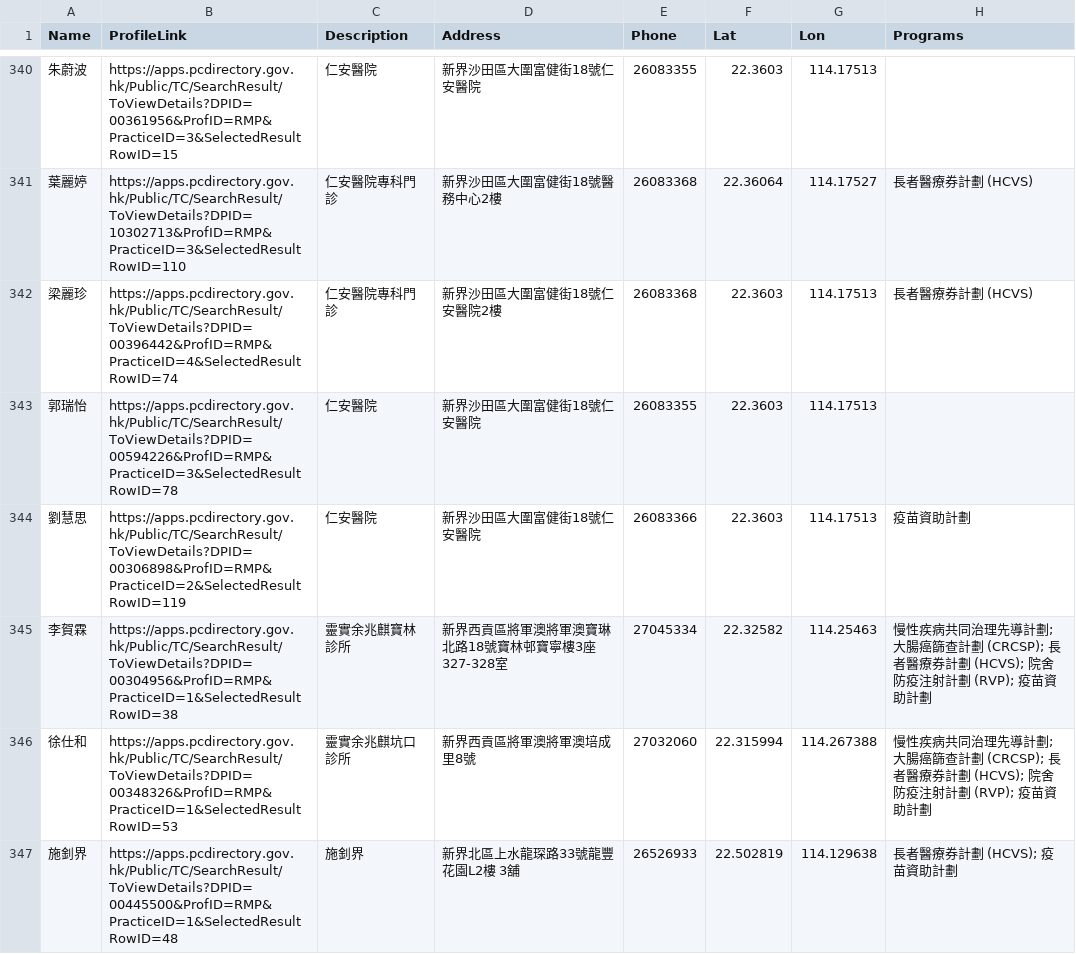
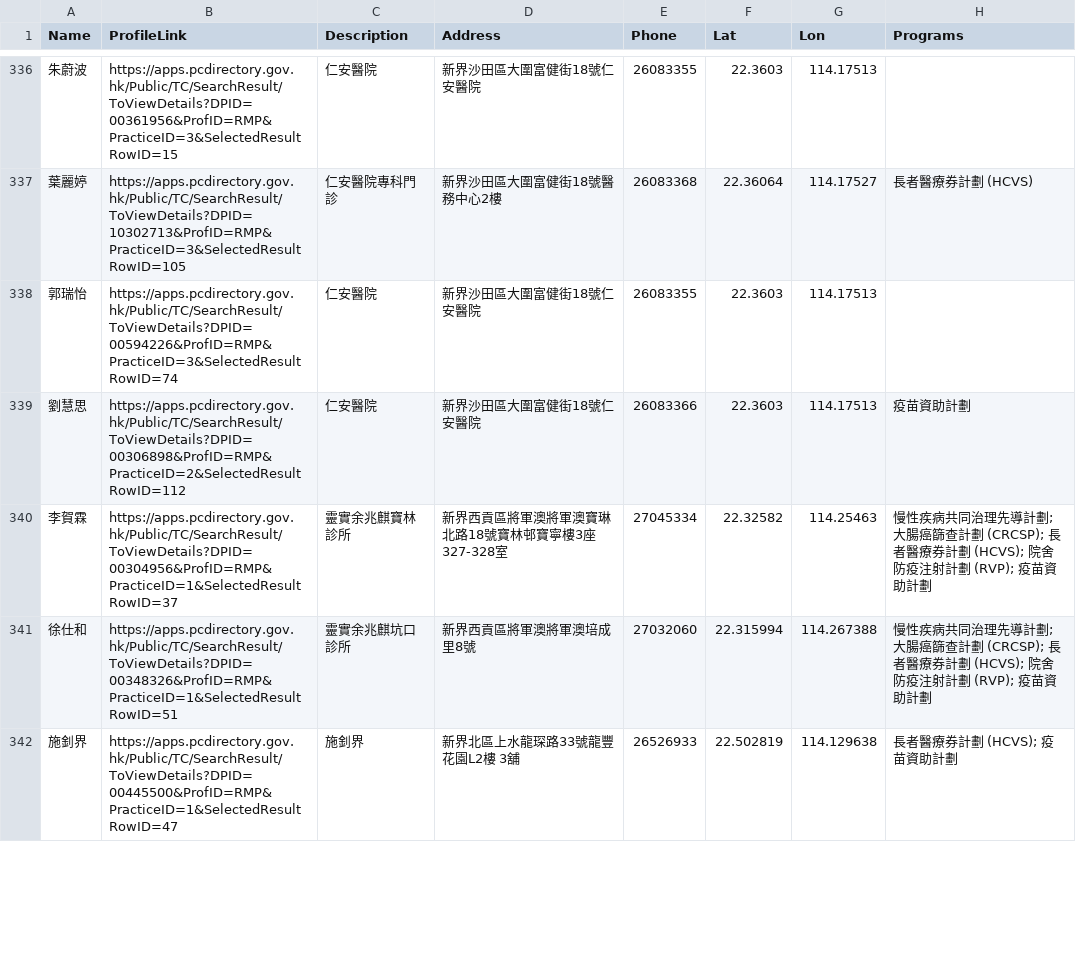
Before and after one commit to drfaradayfung-jpg/drfaradayfung-jpg.github.io, a CSV file: doctors_tc.csv, drawn as a sheet; only a part is shown, gaps mark what is left out; the diff covers the shown part only.

```diff
--- a/doctors_tc.csv
+++ b/doctors_tc.csv
@@ -340,8 +336,7 @@ Name,ProfileLink,Description,Address,Phone,Lat,Lon,Programs
 朱蔚波,https://apps.pcdirectory.gov.hk/Public/TC/SearchResult/ToViewDetails?DPID=00361956&ProfID=RMP&PracticeID=3&SelectedResultRowID=15,仁安醫院,新界沙田區大圍富健街18號仁安醫院,26083355,22.3603,114.17513,
-葉麗婷,https://apps.pcdirectory.gov.hk/Public/TC/SearchResult/ToViewDetails?DPID=10302713&ProfID=RMP&PracticeID=3&SelectedResultRowID=110,仁安醫院專科門診,新界沙田區大圍富健街18號醫務中心2樓,26083368,22.36064,114.17527,長者醫療券計劃 (HCVS)
-梁麗珍,https://apps.pcdirectory.gov.hk/Public/TC/SearchResult/ToViewDetails?DPID=00396442&ProfID=RMP&PracticeID=4&SelectedResultRowID=74,仁安醫院專科門診,新界沙田區大圍富健街18號仁安醫院2樓,26083368,22.3603,114.17513,長者醫療券計劃 (HCVS)
-郭瑞怡,https://apps.pcdirectory.gov.hk/Public/TC/SearchResult/ToViewDetails?DPID=00594226&ProfID=RMP&PracticeID=3&SelectedResultRowID=78,仁安醫院,新界沙田區大圍富健街18號仁安醫院,26083355,22.3603,114.17513,
-劉慧思,https://apps.pcdirectory.gov.hk/Public/TC/SearchResult/ToViewDetails?DPID=00306898&ProfID=RMP&PracticeID=2&SelectedResultRowID=119,仁安醫院,新界沙田區大圍富健街18號仁安醫院,26083366,22.3603,114.17513,疫苗資助計劃
-李賀霖,https://apps.pcdirectory.gov.hk/Public/TC/SearchResult/ToViewDetails?DPID=00304956&ProfID=RMP&PracticeID=1&SelectedResultRowID=38,靈實余兆麒寶林診所,新界西貢區將軍澳將軍澳寶琳北路18號寶林邨寶寧樓3座327-328室,27045334,22.32582,114.25463,慢性疾病共同治理先導計劃; 大腸癌篩查計劃 (CRCSP); 長者醫療券計劃 (HCVS); 院舍防疫注射計劃 (RVP); 疫苗資助計劃
-徐仕和,https://apps.pcdirectory.gov.hk/Public/TC/SearchResult/ToViewDetails?DPID=00348326&ProfID=RMP&PracticeID=1&SelectedResultRowID=53,靈實余兆麒坑口診所,新界西貢區將軍澳將軍澳培成里8號,27032060,22.315994,114.267388,慢性疾病共同治理先導計劃; 大腸癌篩查計劃 (CRCSP); 長者醫療券計劃 (HCVS); 院舍防疫注射計劃 (RVP); 疫苗資助計劃
-施釗界,https://apps.pcdirectory.gov.hk/Public/TC/SearchResult/ToViewDetails?DPID=00445500&ProfID=RMP&PracticeID=1&SelectedResultRowID=48,施釗界,新界北區上水龍琛路33號龍豐花園L2樓 3舖,26526933,22.502819,114.129638,長者醫療券計劃 (HCVS); 疫苗資助計劃
+葉麗婷,https://apps.pcdirectory.gov.hk/Public/TC/SearchResult/ToViewDetails?DPID=10302713&ProfID=RMP&PracticeID=3&SelectedResultRowID=105,仁安醫院專科門診,新界沙田區大圍富健街18號醫務中心2樓,26083368,22.36064,114.17527,長者醫療券計劃 (HCVS)
+郭瑞怡,https://apps.pcdirectory.gov.hk/Public/TC/SearchResult/ToViewDetails?DPID=00594226&ProfID=RMP&PracticeID=3&SelectedResultRowID=74,仁安醫院,新界沙田區大圍富健街18號仁安醫院,26083355,22.3603,114.17513,
+劉慧思,https://apps.pcdirectory.gov.hk/Public/TC/SearchResult/ToViewDetails?DPID=00306898&ProfID=RMP&PracticeID=2&SelectedResultRowID=112,仁安醫院,新界沙田區大圍富健街18號仁安醫院,26083366,22.3603,114.17513,疫苗資助計劃
+李賀霖,https://apps.pcdirectory.gov.hk/Public/TC/SearchResult/ToViewDetails?DPID=00304956&ProfID=RMP&PracticeID=1&SelectedResultRowID=37,靈實余兆麒寶林診所,新界西貢區將軍澳將軍澳寶琳北路18號寶林邨寶寧樓3座327-328室,27045334,22.32582,114.25463,慢性疾病共同治理先導計劃; 大腸癌篩查計劃 (CRCSP); 長者醫療券計劃 (HCVS); 院舍防疫注射計劃 (RVP); 疫苗資助計劃
+徐仕和,https://apps.pcdirectory.gov.hk/Public/TC/SearchResult/ToViewDetails?DPID=00348326&ProfID=RMP&PracticeID=1&SelectedResultRowID=51,靈實余兆麒坑口診所,新界西貢區將軍澳將軍澳培成里8號,27032060,22.315994,114.267388,慢性疾病共同治理先導計劃; 大腸癌篩查計劃 (CRCSP); 長者醫療券計劃 (HCVS); 院舍防疫注射計劃 (RVP); 疫苗資助計劃
+施釗界,https://apps.pcdirectory.gov.hk/Public/TC/SearchResult/ToViewDetails?DPID=00445500&ProfID=RMP&PracticeID=1&SelectedResultRowID=47,施釗界,新界北區上水龍琛路33號龍豐花園L2樓 3舖,26526933,22.502819,114.129638,長者醫療券計劃 (HCVS); 疫苗資助計劃
```
Also changed, not shown: 10 removed rows and 108 edited cells elsewhere in this file.
